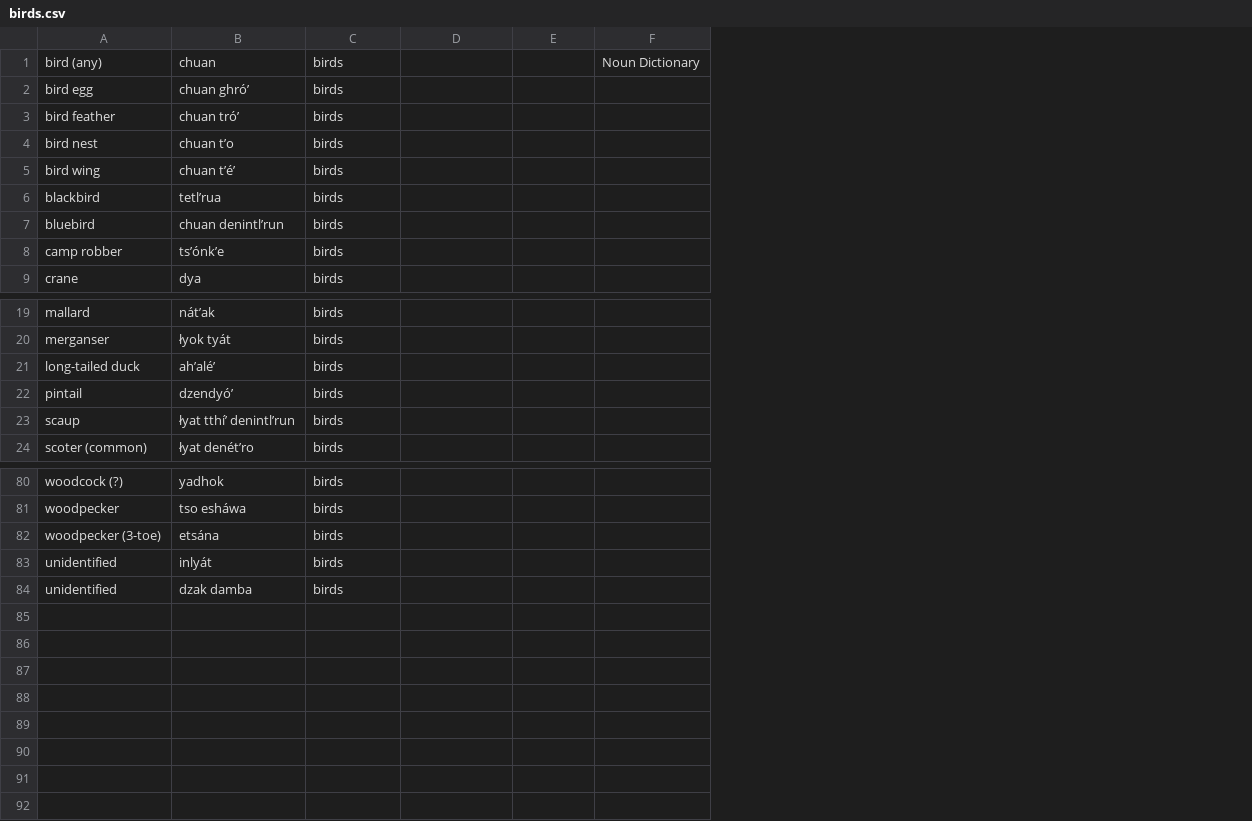
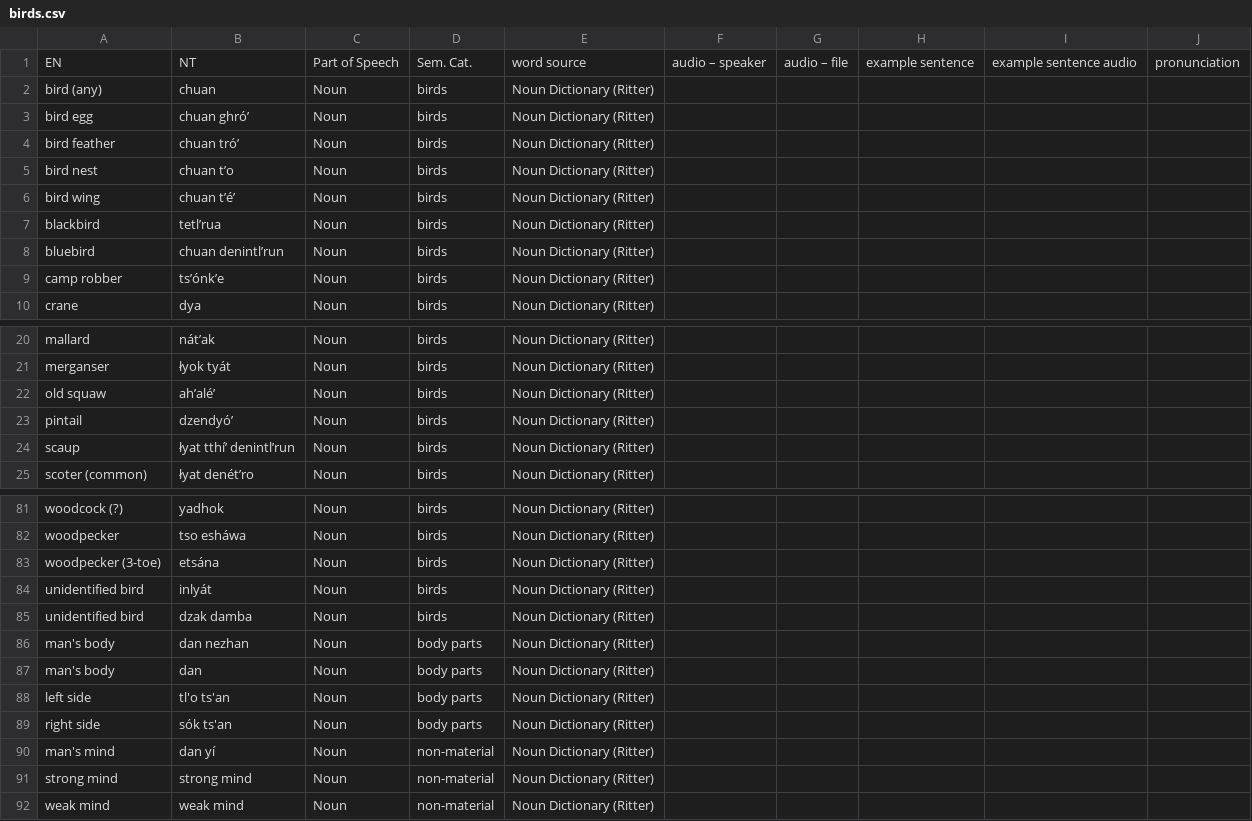
Before and after one commit to BaileyTrotter/mtd-starter, a CSV file: data/birds.csv, drawn as a sheet; only a part is shown, gaps mark what is left out; removed rows and columns are numbered as before the commit, all else as after; the diff names each change by its address in the sheet, - before the commit and + after, or states it on an @@ line.

Commit message:
Add files via upload

```diff
--- a/data/birds.csv
+++ b/data/birds.csv
+column C, rows 2-10: all Noun; rows 20-25: all Noun; rows 81-85: all Noun
+column E, rows 2-10: all Noun Dictionary (Ritter); rows 20-25: all Noun Dictionary (Ritter); rows 81-85: all Noun Dictionary (Ritter)
-column F, row 1: Noun Dictionary
+column H, empty
+column I, empty
+column J, empty
+row 1: EN | NT | Part of Speech | Sem. Cat. | word source | audio – speaker | audio – file | example sentence | example sentence audio | pronunciation
-A22: long-tailed duck
+A22: old squaw
-A84:A85: unidentified
+A84:A85: unidentified bird
+row 86: man's body | dan nezhan | Noun | body parts | Noun Dictionary (Ritter)
+row 87: man's body | dan | Noun | body parts | Noun Dictionary (Ritter)
+row 88: left side | tl'o ts'an | Noun | body parts | Noun Dictionary (Ritter)
+row 89: right side | sók ts'an | Noun | body parts | Noun Dictionary (Ritter)
+row 90: man's mind | dan yí | Noun | non-material | Noun Dictionary (Ritter)
+row 91: strong mind | strong mind | Noun | non-material | Noun Dictionary (Ritter)
+row 92: weak mind | weak mind | Noun | non-material | Noun Dictionary (Ritter)
```
